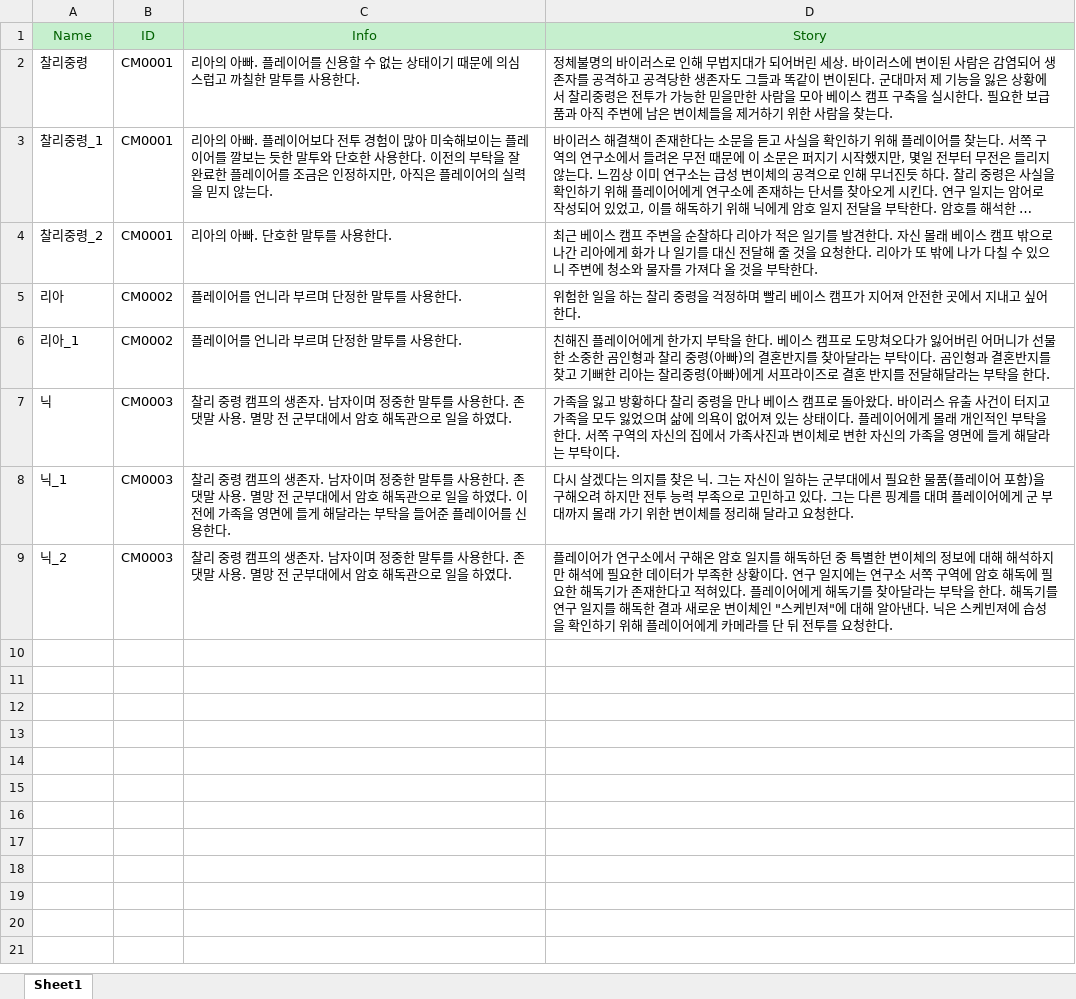
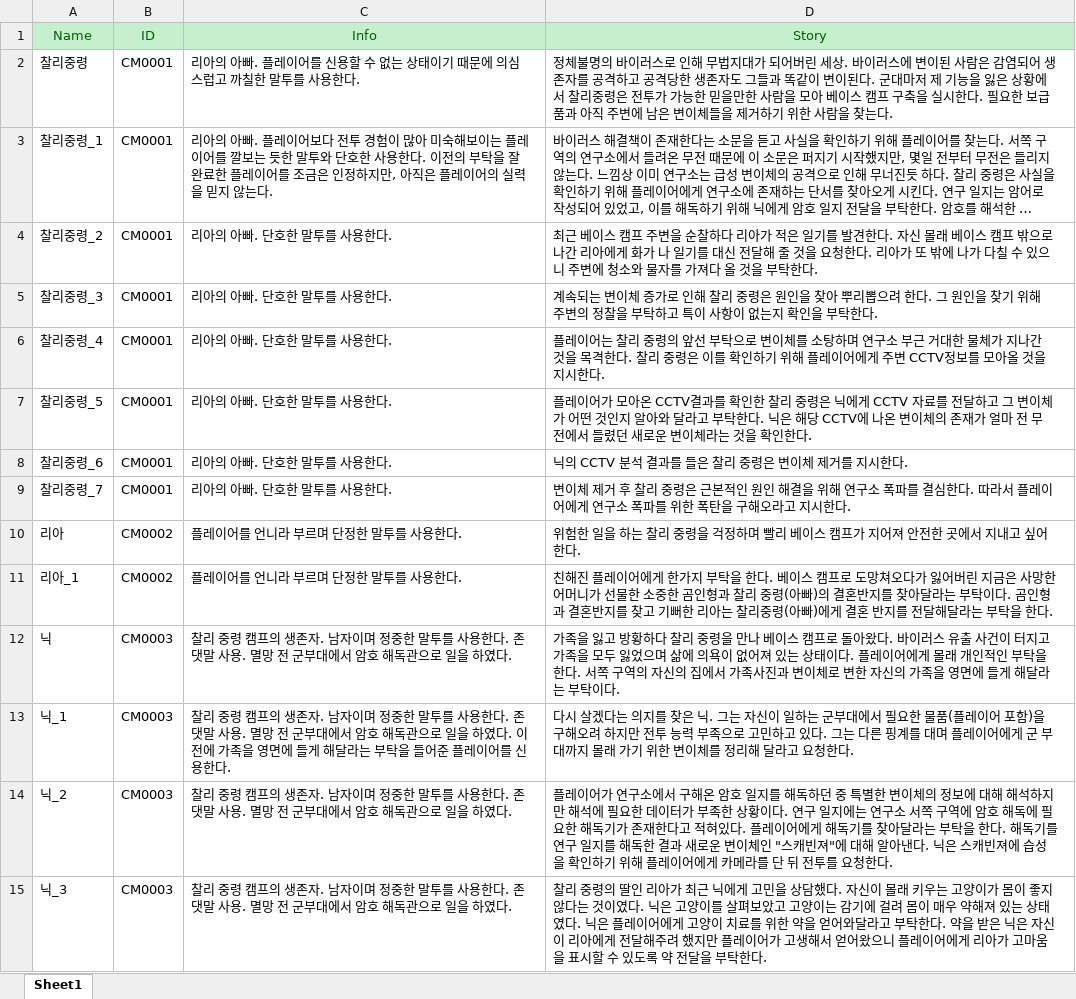
Before and after one commit to Hyoung-Seok/ChatAPI_QuestGenerator, an Excel workbook: Assets/_ExcelData/NPCData.xlsx, sheet Sheet1, drawn as a sheet; long unchanged cells end in …; values as stored, in another font and other column widths than the file's, no borders; addresses are those after the commit; the diff names each change by its address in the sheet, - before the commit and + after, or states it on an @@ line.

```diff
--- a/Assets/_ExcelData/NPCData.xlsx (sheet Sheet1)
+++ b/Assets/_ExcelData/NPCData.xlsx (sheet Sheet1)
+row 5: 찰리중령_3 | CM0001 | 리아의 아빠. 단호한 말투를 사용한다. | 계속되는 변이체 증가로 인해 찰리 중령은 원인을 찾아 뿌리뽑으려 한다. 그 원인을 찾기 위해 주변의 정찰을 부탁하고 특이 사항이 없는지 확인을 부탁한다.
+row 6: 찰리중령_4 | CM0001 | 리아의 아빠. 단호한 말투를 사용한다. | 플레이어는 찰리 중령의 앞선 부탁으로 변이체를 소탕하며 연구소 부근 거대한 물체가 지나간 것을 목격한다. 찰리 중령은 이를 확인하기 위해 플레이어에게 주변 CCTV정보를 모아올 것을 지시한다.
+row 7: 찰리중령_5 | CM0001 | 리아의 아빠. 단호한 말투를 사용한다. | 플레이어가 모아온 CCTV결과를 확인한 찰리 중령은 닉에게 CCTV 자료를 전달하고 그 변이체가 어떤 것인지 알아와 달라고 부탁한다. 닉은 해당 CCTV에 나온 변이체의 존재가 얼마 전 무전에서 들렸던 새로운 변이체라는 것을 확인한다.
+row 8: 찰리중령_6 | CM0001 | 리아의 아빠. 단호한 말투를 사용한다. | 닉의 CCTV 분석 결과를 들은 찰리 중령은 변이체 제거를 지시한다.
+row 9: 찰리중령_7 | CM0001 | 리아의 아빠. 단호한 말투를 사용한다. | 변이체 제거 후 찰리 중령은 근본적인 원인 해결을 위해 연구소 폭파를 결심한다. 따라서 플레이어에게 연구소 폭파를 위한 폭탄을 구해오라고 지시한다.
-D11 (Story): …어버린 어머니가 선물한 소중한 곰인형과 찰리 중령(아빠)의 결혼반지를 찾아달라는 부탁이다. 곰인형과 결혼반지를 찾고 기뻐한 리아는 찰리중령(아빠)에게 서프라이즈로 결혼…
+D11 (Story): …어버린 지금은 사망한 어머니가 선물한 소중한 곰인형과 찰리 중령(아빠)의 결혼반지를 찾아달라는 부탁이다. 곰인형과 결혼반지를 찾고 기뻐한 리아는 찰리중령(아빠)에게 결혼…
-D14 (Story): …인 "스케빈져"에 대해 알아낸다. 닉은 스케빈져에…
+D14 (Story): …인 "스캐빈져"에 대해 알아낸다. 닉은 스캐빈져에…
+row 15: 닉_3 | CM0003 | 찰리 중령 캠프의 생존자. 남자이며 정중한 말투를 사용한다. 존댓말 사용. 멸망 전 군부대에서 암호 해독관으로 일을 하였다. | 찰리 중령의 딸인 리아가 최근 닉에게 고민을 상담했다. 자신이 몰래 키우는 고양이가 몸이 좋지 않다는 것이였다. 닉은 고양이를 살펴보았고 고양이는 감기에 걸려 몸이 매우 약해져 있는 상태였다. 닉은 플레이어에게 고양이 치료를 위한 약을 얻어와달라고 부탁한다. 약을 받은 닉은 자신이 리아에게 전달해주려 했지만 플레이어가 고생해서 얻어왔으니 플레이어에게 리아가 고마움을 표시할 수 있도록 약 전달을 부탁한다.
```
Also changed, not shown: Assets/_ExcelData/ItemData.xlsx, Assets/_ExcelData/QuestTable.xlsx, 23 other files.
